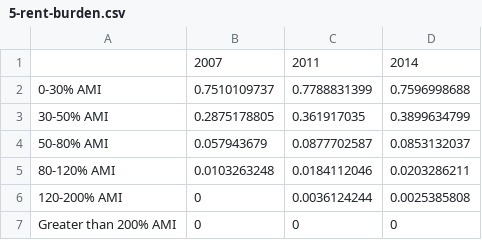
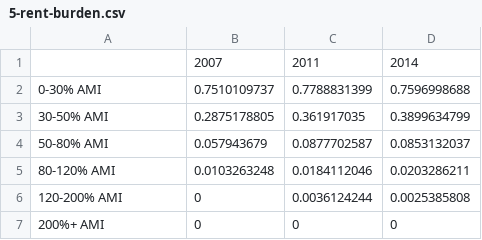
Before and after one commit to datamade/ihs-charts, a CSV file: state-of-rental-housing/data/5-rent-burden.csv, drawn as a sheet.

```diff
--- a/state-of-rental-housing/data/5-rent-burden.csv
+++ b/state-of-rental-housing/data/5-rent-burden.csv
@@ -6,2 +6,2 @@
 120-200% AMI,0,0.0036124244,0.0025385808
-Greater than 200% AMI,0,0,0
+200%+ AMI,0,0,0
```
Also changed, not shown: state-of-rental-housing/data/2-renters-income-total.csv, 2 other files.
